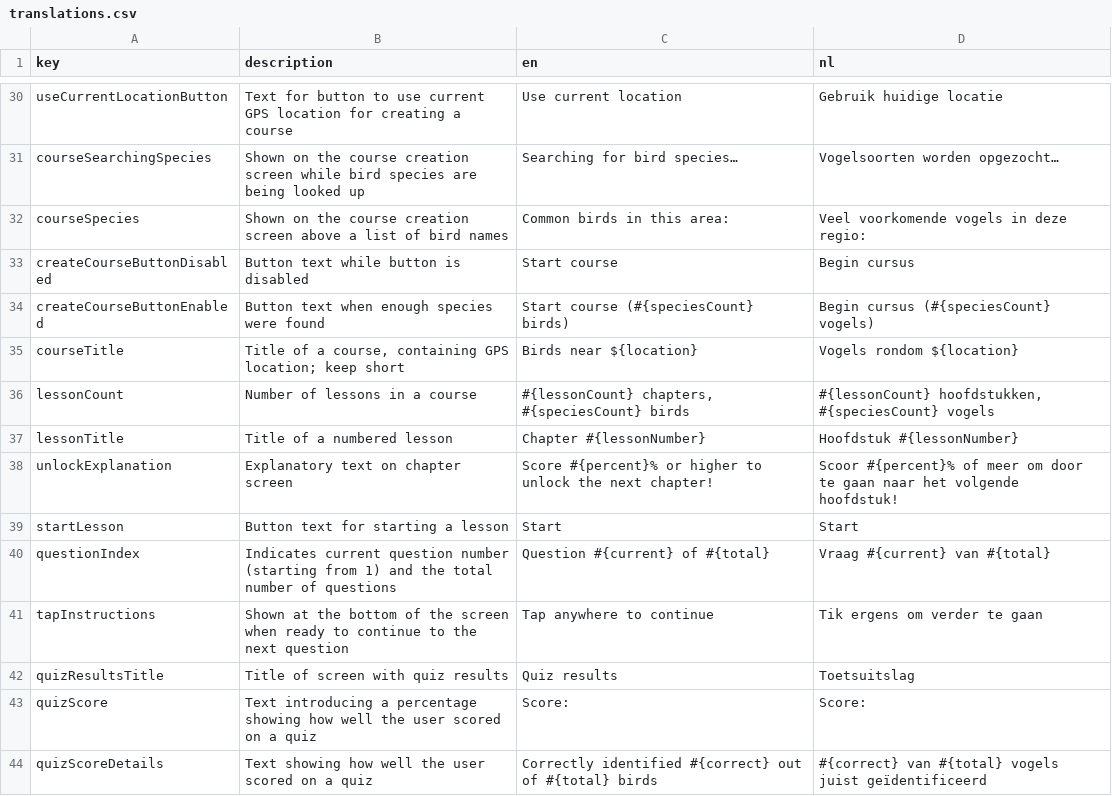
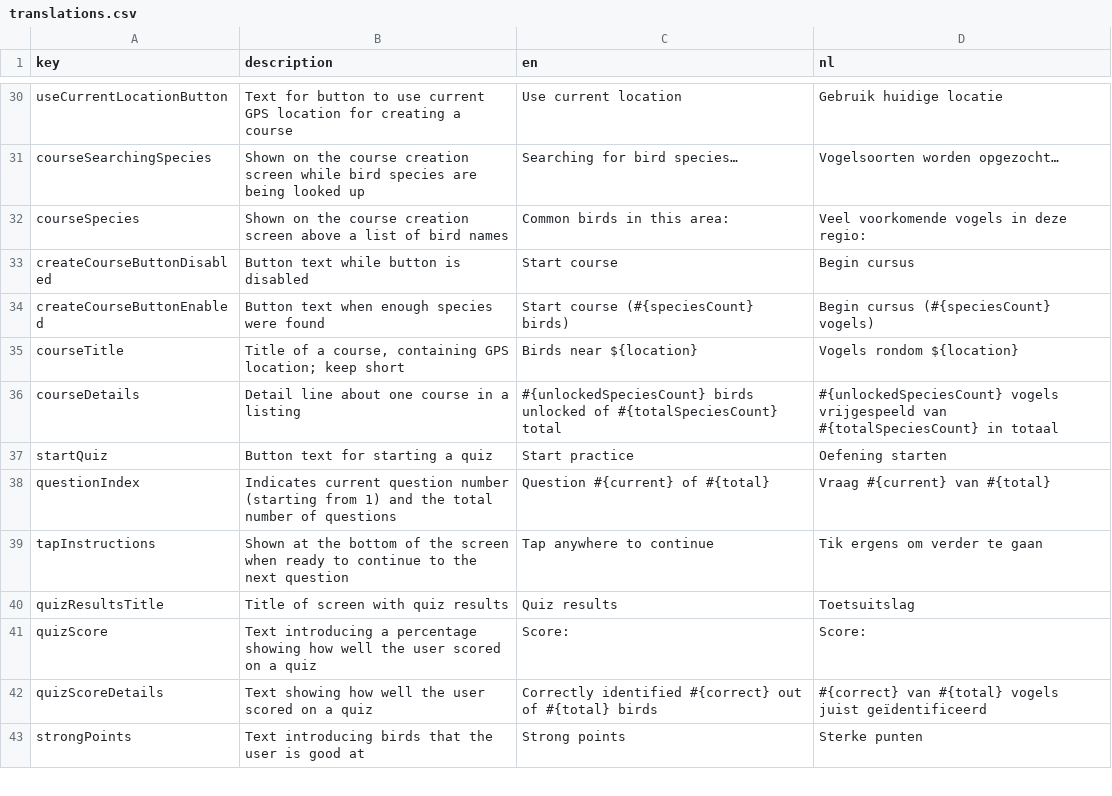
Before and after one commit to ttencate/papageno, a CSV file: app/translations.csv, drawn as a sheet; only a part is shown, gaps mark what is left out; the shorter side is filled out with more unchanged rows; removed rows and columns are numbered as before the commit, all else as after; the diff names each change by its address in the sheet, - before the commit and + after, or states it on an @@ line.

Commit message:
Replace fixed Chapter concept by one big happy bag of birds
To be done: unlocking new ones.

```diff
--- a/app/translations.csv
+++ b/app/translations.csv
-row 36: lessonCount | Number of lessons in a course | #{lessonCount} chapters, #{speciesCount} birds | #{lessonCount} hoofdstukken, #{speciesCount} vogels
-row 37: lessonTitle | Title of a numbered lesson | Chapter #{lessonNumber} | Hoofdstuk #{lessonNumber}
-row 38: unlockExplanation | Explanatory text on chapter screen | Score #{percent}% or higher to unlock the next chapter! | Scoor #{percent}% of meer om door te gaan naar het volgende hoofdstuk!
-row 39: startLesson | Button text for starting a lesson | Start | Start
+row 36: courseDetails | Detail line about one course in a listing | #{unlockedSpeciesCount} birds unlocked of #{totalSpeciesCount} total | #{unlockedSpeciesCount} vogels vrijgespeeld van #{totalSpeciesCount} in totaal
+row 37: startQuiz | Button text for starting a quiz | Start practice | Oefening starten
```
Also changed, not shown: 10 other files.
